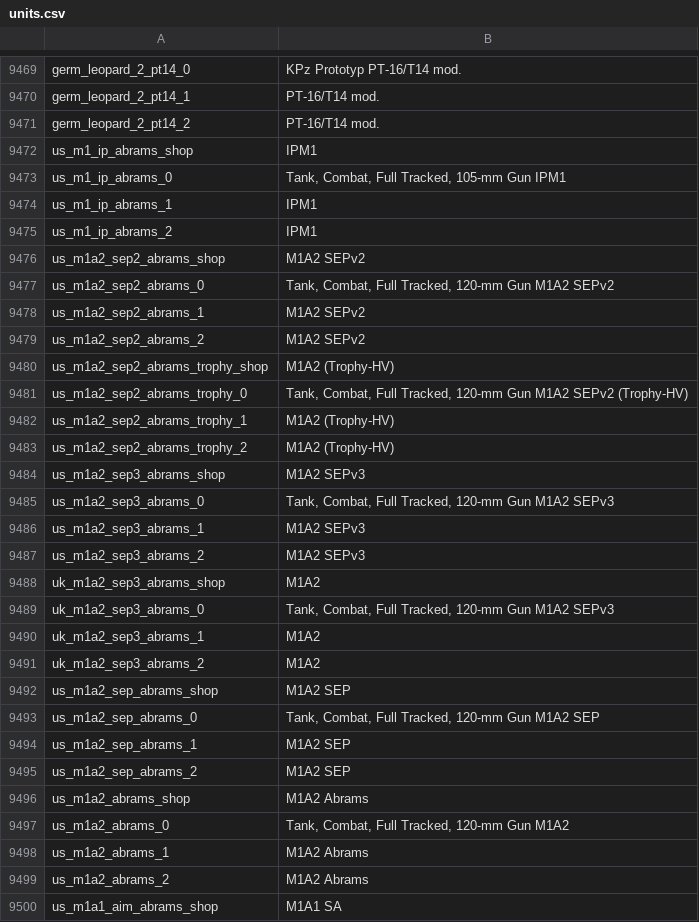
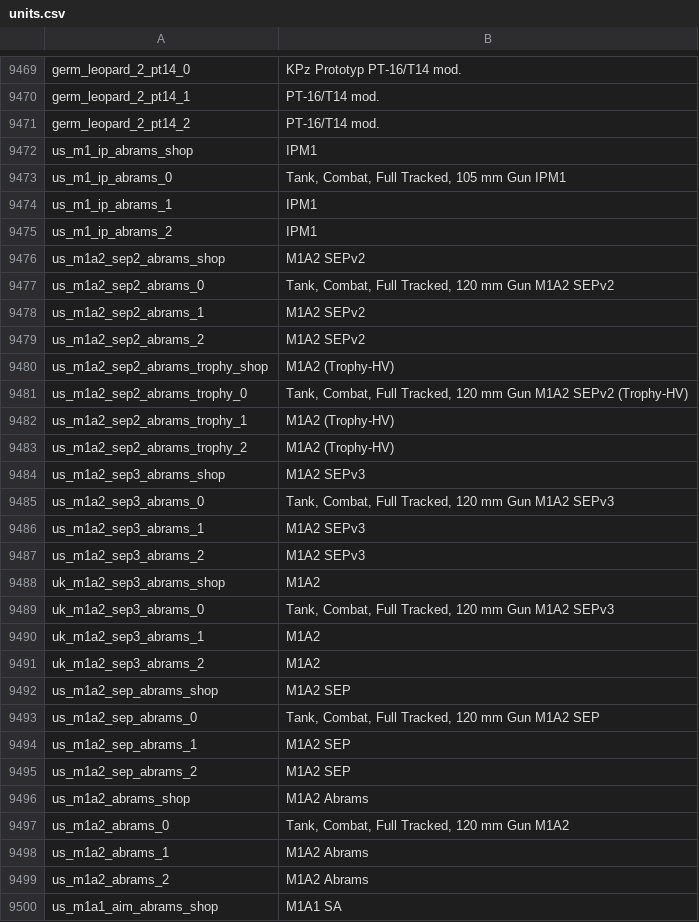
Before and after one commit to R11G/R11G.github.io, a CSV file: WT Localization Files/Default Names/units.csv, drawn as a sheet; only a part is shown, gaps mark what is left out; the diff covers the shown part only.

```diff
--- a/WT Localization Files/Default Names/units.csv
+++ b/WT Localization Files/Default Names/units.csv
@@ -9472,3 +9472,3 @@ germ_leopard_2_pt14_2;PT-16/T14 mod.
 us_m1_ip_abrams_shop;IPM1
-us_m1_ip_abrams_0;Tank, Combat, Full Tracked, 105-mm Gun IPM1
+us_m1_ip_abrams_0;Tank, Combat, Full Tracked, 105 mm Gun IPM1
 us_m1_ip_abrams_1;IPM1
@@ -9476,3 +9476,3 @@ us_m1_ip_abrams_2;IPM1
 us_m1a2_sep2_abrams_shop;M1A2 SEPv2
-us_m1a2_sep2_abrams_0;Tank, Combat, Full Tracked, 120-mm Gun M1A2 SEPv2
+us_m1a2_sep2_abrams_0;Tank, Combat, Full Tracked, 120 mm Gun M1A2 SEPv2
 us_m1a2_sep2_abrams_1;M1A2 SEPv2
@@ -9480,3 +9480,3 @@ us_m1a2_sep2_abrams_2;M1A2 SEPv2
 us_m1a2_sep2_abrams_trophy_shop;M1A2 (Trophy-HV)
-us_m1a2_sep2_abrams_trophy_0;Tank, Combat, Full Tracked, 120-mm Gun M1A2 SEPv2 (Trophy-HV)
+us_m1a2_sep2_abrams_trophy_0;Tank, Combat, Full Tracked, 120 mm Gun M1A2 SEPv2 (Trophy-HV)
 us_m1a2_sep2_abrams_trophy_1;M1A2 (Trophy-HV)
@@ -9484,3 +9484,3 @@ us_m1a2_sep2_abrams_trophy_2;M1A2 (Trophy-HV)
 us_m1a2_sep3_abrams_shop;M1A2 SEPv3
-us_m1a2_sep3_abrams_0;Tank, Combat, Full Tracked, 120-mm Gun M1A2 SEPv3
+us_m1a2_sep3_abrams_0;Tank, Combat, Full Tracked, 120 mm Gun M1A2 SEPv3
 us_m1a2_sep3_abrams_1;M1A2 SEPv3
@@ -9488,3 +9488,3 @@ us_m1a2_sep3_abrams_2;M1A2 SEPv3
 uk_m1a2_sep3_abrams_shop;M1A2
-uk_m1a2_sep3_abrams_0;Tank, Combat, Full Tracked, 120-mm Gun M1A2 SEPv3
+uk_m1a2_sep3_abrams_0;Tank, Combat, Full Tracked, 120 mm Gun M1A2 SEPv3
 uk_m1a2_sep3_abrams_1;M1A2
@@ -9492,3 +9492,3 @@ uk_m1a2_sep3_abrams_2;M1A2
 us_m1a2_sep_abrams_shop;M1A2 SEP
-us_m1a2_sep_abrams_0;Tank, Combat, Full Tracked, 120-mm Gun M1A2 SEP
+us_m1a2_sep_abrams_0;Tank, Combat, Full Tracked, 120 mm Gun M1A2 SEP
 us_m1a2_sep_abrams_1;M1A2 SEP
@@ -9496,3 +9496,3 @@ us_m1a2_sep_abrams_2;M1A2 SEP
 us_m1a2_abrams_shop;M1A2 Abrams
-us_m1a2_abrams_0;Tank, Combat, Full Tracked, 120-mm Gun M1A2
+us_m1a2_abrams_0;Tank, Combat, Full Tracked, 120 mm Gun M1A2
 us_m1a2_abrams_1;M1A2 Abrams
```
Also changed, not shown: 43 edited cells elsewhere in this file, arbstats/unitsClean.csv.
